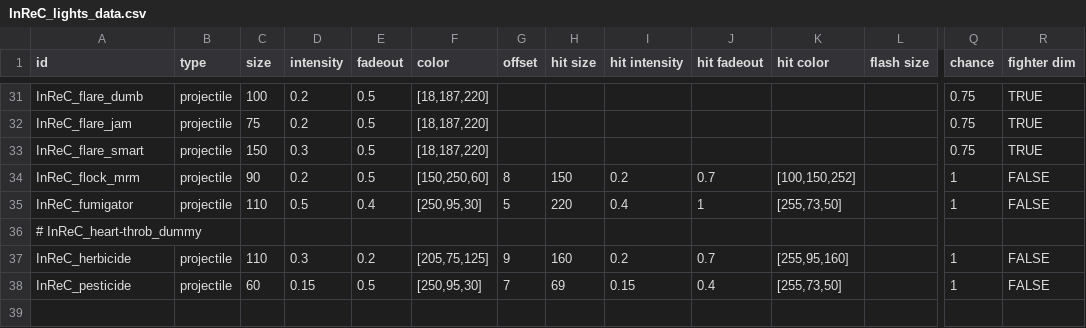
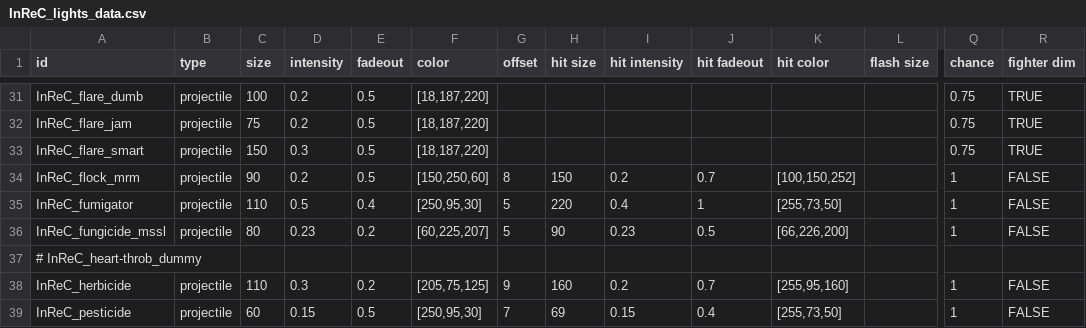
Before and after one commit to Bare-Poles/InReC, a CSV file: data/config/InReC_lights_data.csv, drawn as a sheet; only a part is shown, gaps mark what is left out; rows hold the shown columns only; the diff names each change by its address in the sheet, - before the commit and + after, or states it on an @@ line.

```diff
--- a/data/config/InReC_lights_data.csv
+++ b/data/config/InReC_lights_data.csv
+row 36: InReC_fungicide_mssl | projectile | 80 | 0.23 | 0.2 | [60,225,207] | 5 | 90 | 0.23 | 0.5 | [66,226,200] |  | 1 | FALSE
```
Also changed, not shown: data/config/indEvo/printing_whitelist.csv, data/config/indEvo/reverse_engineering_whitelist.csv, 36 other files.
